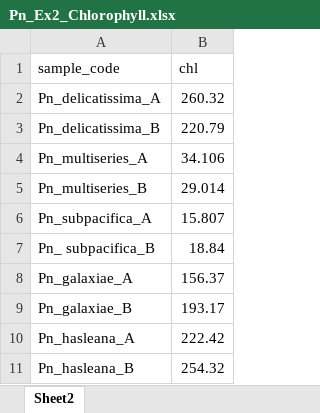
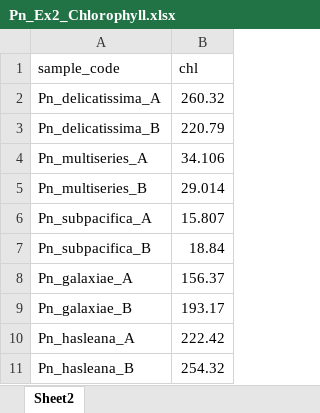
Before and after one commit to Zquinlan/pseudonitzschia_Koester, an Excel workbook: Data/Raw/Pn_Ex2_Chlorophyll.xlsx, sheet Sheet2, drawn as a sheet; values as stored, in another font and other column widths than the file's, no borders; the diff names each change by its address in the sheet, - before the commit and + after, or states it on an @@ line.

```diff
--- a/Data/Raw/Pn_Ex2_Chlorophyll.xlsx (sheet Sheet2)
+++ b/Data/Raw/Pn_Ex2_Chlorophyll.xlsx (sheet Sheet2)
-A7 (sample_code): Pn_ subpacifica_B
+A7 (sample_code): Pn_subpacifica_B
```
Also changed, not shown: 9 other files.
